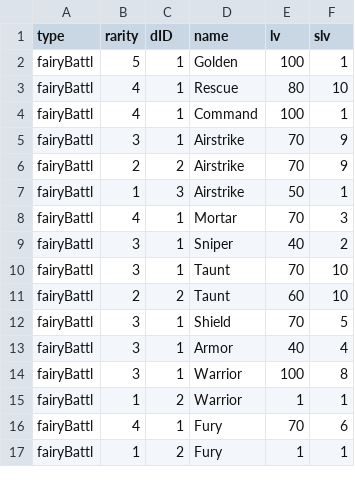
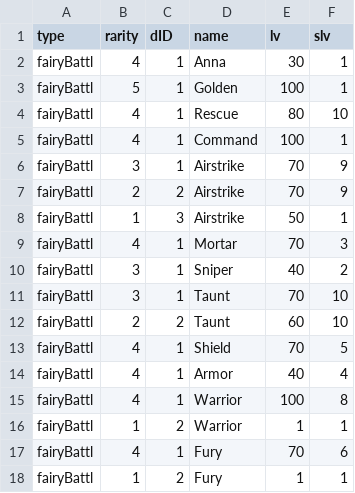
Before and after one commit to mnpqraven/gf, a CSV file: dbs/fairylist.csv, drawn as a sheet; only a part is shown.

```diff
--- a/dbs/fairylist.csv
+++ b/dbs/fairylist.csv
@@ -1,2 +1,3 @@
 type,rarity,dID,name,lv,slv
+fairyBattl,4,1,Anna,30,1
 fairyBattl,5,1,Golden,100,1
@@ -11,5 +12,5 @@ fairyBattl,3,1,Taunt,70,10
 fairyBattl,2,2,Taunt,60,10
-fairyBattl,3,1,Shield,70,5
-fairyBattl,3,1,Armor,40,4
-fairyBattl,3,1,Warrior,100,8
+fairyBattl,4,1,Shield,70,5
+fairyBattl,4,1,Armor,40,4
+fairyBattl,4,1,Warrior,100,8
 fairyBattl,1,2,Warrior,1,1
```
Also changed, not shown: dbs/dolllist.csv, dbs/todolist.csv, 1 other file.
